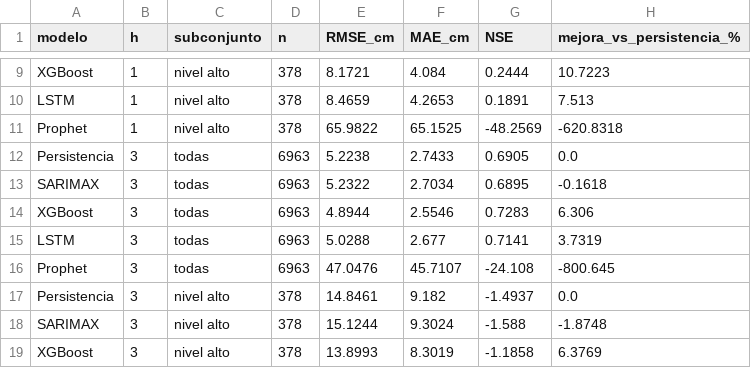
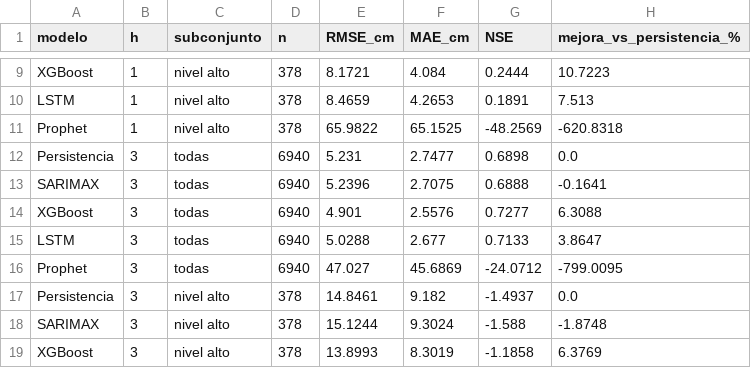
Before and after one commit to AlvaroHernan/Proyecto_CAM_Definitivo, a CSV file: models/La_Lindosa/metricas_prueba_2025.csv, drawn as a sheet; only a part is shown, gaps mark what is left out; the diff covers the shown part only.

```diff
--- a/models/La_Lindosa/metricas_prueba_2025.csv
+++ b/models/La_Lindosa/metricas_prueba_2025.csv
@@ -11,7 +11,7 @@ LSTM,1,nivel alto,378,8.4659,4.2653,0.1891,7.513
 Prophet,1,nivel alto,378,65.9822,65.1525,-48.2569,-620.8318
-Persistencia,3,todas,6963,5.2238,2.7433,0.6905,0.0
-SARIMAX,3,todas,6963,5.2322,2.7034,0.6895,-0.1618
-XGBoost,3,todas,6963,4.8944,2.5546,0.7283,6.306
-LSTM,3,todas,6963,5.0288,2.677,0.7141,3.7319
-Prophet,3,todas,6963,47.0476,45.7107,-24.108,-800.645
+Persistencia,3,todas,6940,5.231,2.7477,0.6898,0.0
+SARIMAX,3,todas,6940,5.2396,2.7075,0.6888,-0.1641
+XGBoost,3,todas,6940,4.901,2.5576,0.7277,6.3088
+LSTM,3,todas,6940,5.0288,2.677,0.7133,3.8647
+Prophet,3,todas,6940,47.027,45.6869,-24.0712,-799.0095
 Persistencia,3,nivel alto,378,14.8461,9.182,-1.4937,0.0
```
Also changed, not shown: 66 edited cells elsewhere in this file, 2 other files.
